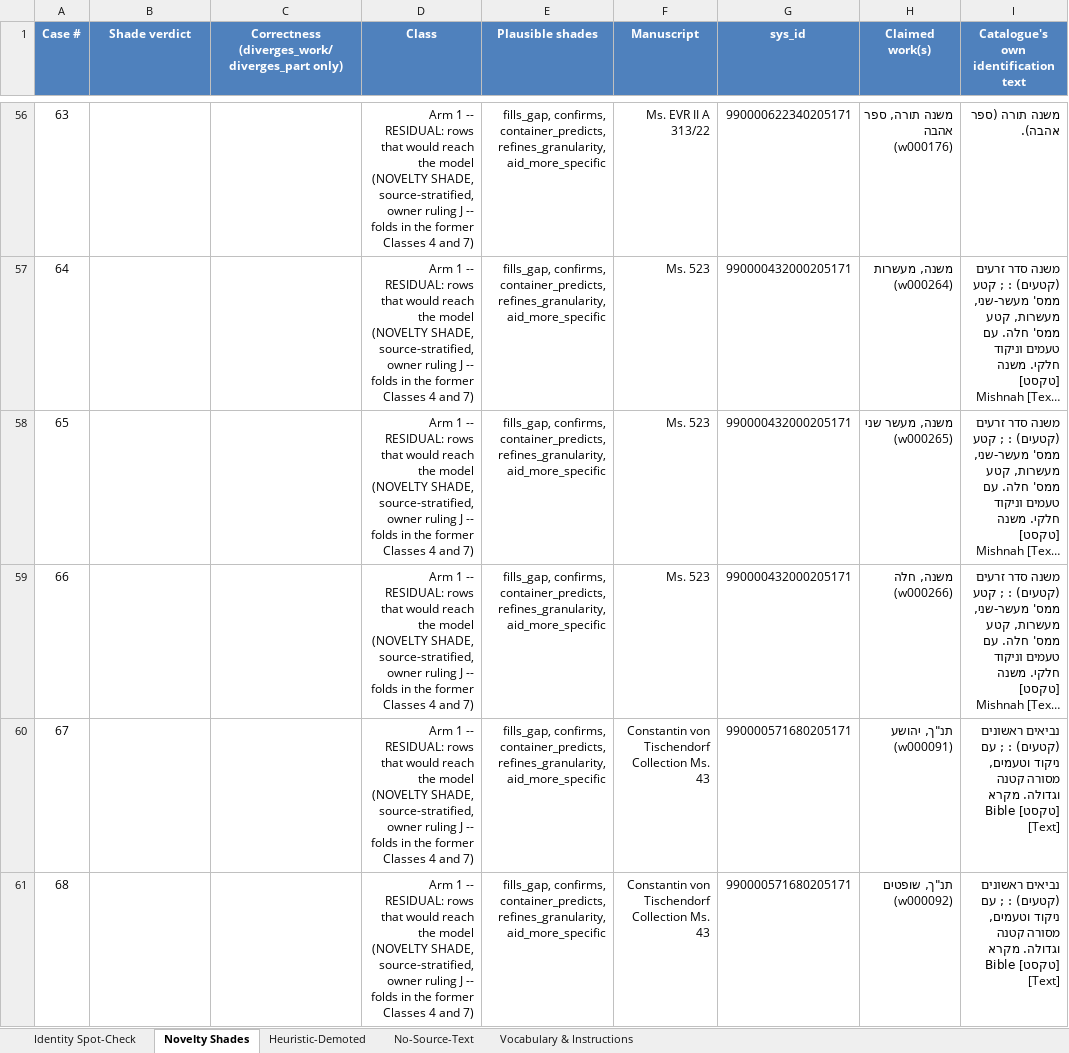
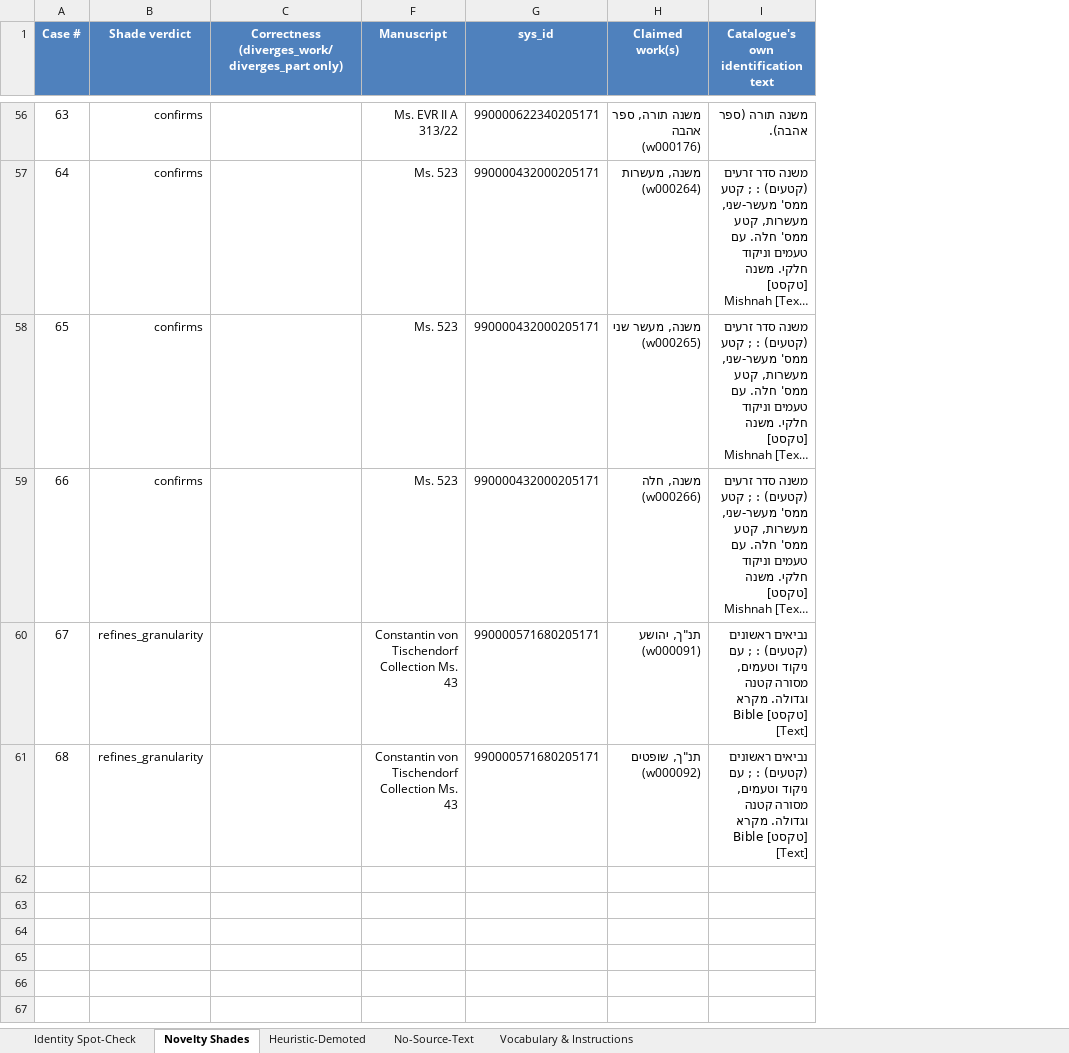
Before and after one commit to gershuni/GenizahSearch, an Excel workbook: .planning/phases/136-read-surfaces-connections-panel-work-witnesses/136-NOVELTY-HARDCASES.xlsx, sheet Novelty Shades, drawn as a sheet; only a part is shown, gaps mark what is left out; long unchanged cells end in …; values as stored, in another font and other column widths than the file's, no borders; the diff covers the shown part only; the diff names each change by its address in the sheet, - before the commit and + after, or states it on an @@ line.

Commit message:
docs(136-03): record owner-filled novelty hard-case workbook (Task 3 returns)
The owner labelled 136-NOVELTY-HARDCASES.xlsx (84 of 101 verdict cells:
Identity Spot-Check 8/8, Novelty Shades 60/60, Heuristic-Demoted 16/25
filled + 9 explicit blanks, No-Source-Text 8/8 informational). This
commits the returned artifact itself; Task 4's read-back and analysis
follow in subsequent commits.

```diff
--- a/.planning/phases/136-read-surfaces-connections-panel-work-witnesses/136-NOVELTY-HARDCASES.xlsx (sheet Novelty Shades)
+++ b/.planning/phases/136-read-surfaces-connections-panel-work-witnesses/136-NOVELTY-HARDCASES.xlsx (sheet Novelty Shades)
@@ column D (Class) hidden, rows 56-61: all Arm 1 -- RESIDUAL: rows that would reach the model (NOVELTY SHADE, source-stratified, owner ruling J -- folds in the former Classes 4 and 7) @@
@@ column E (Plausible shades) hidden, rows 56-61: all fills_gap, confirms, container_predicts, refines_granularity, aid_more_specific @@
-B56:B59 (Shade verdict): (empty)
+B56:B59 (Shade verdict): confirms
-B60:B61 (Shade verdict): (empty)
+B60:B61 (Shade verdict): refines_granularity
```
Also changed, not shown: 86 edited cells elsewhere in this sheet, sheet Heuristic-Demoted, sheet Identity Spot-Check.
